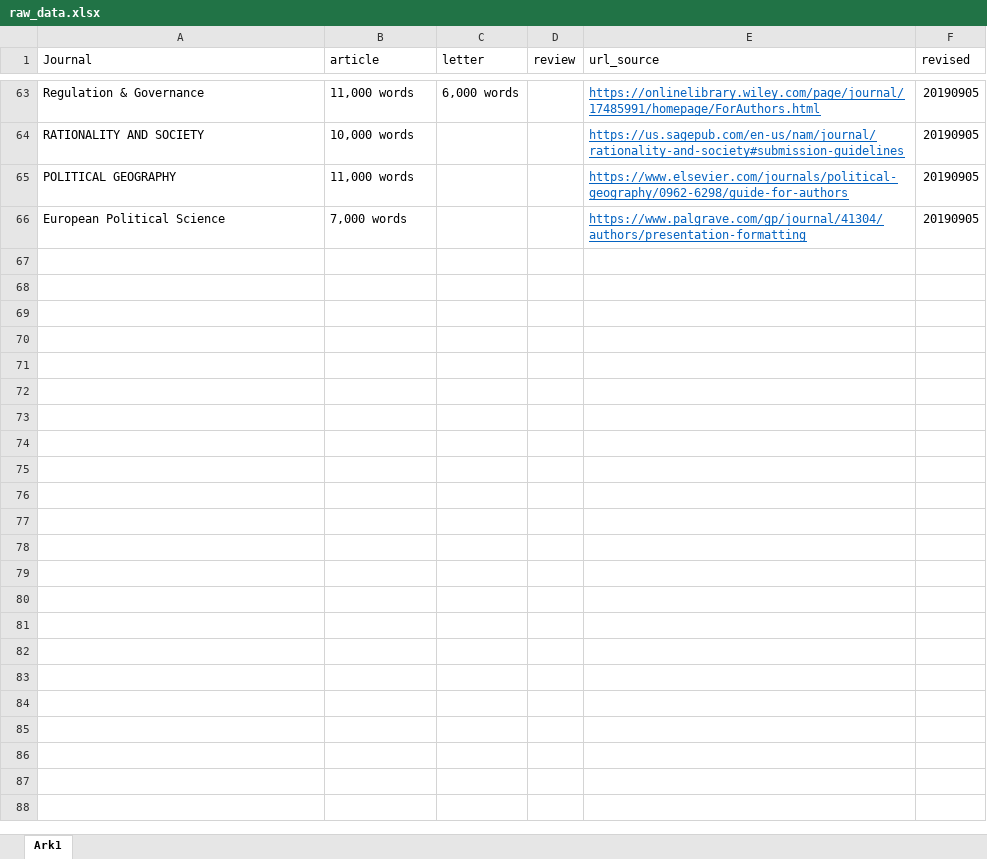
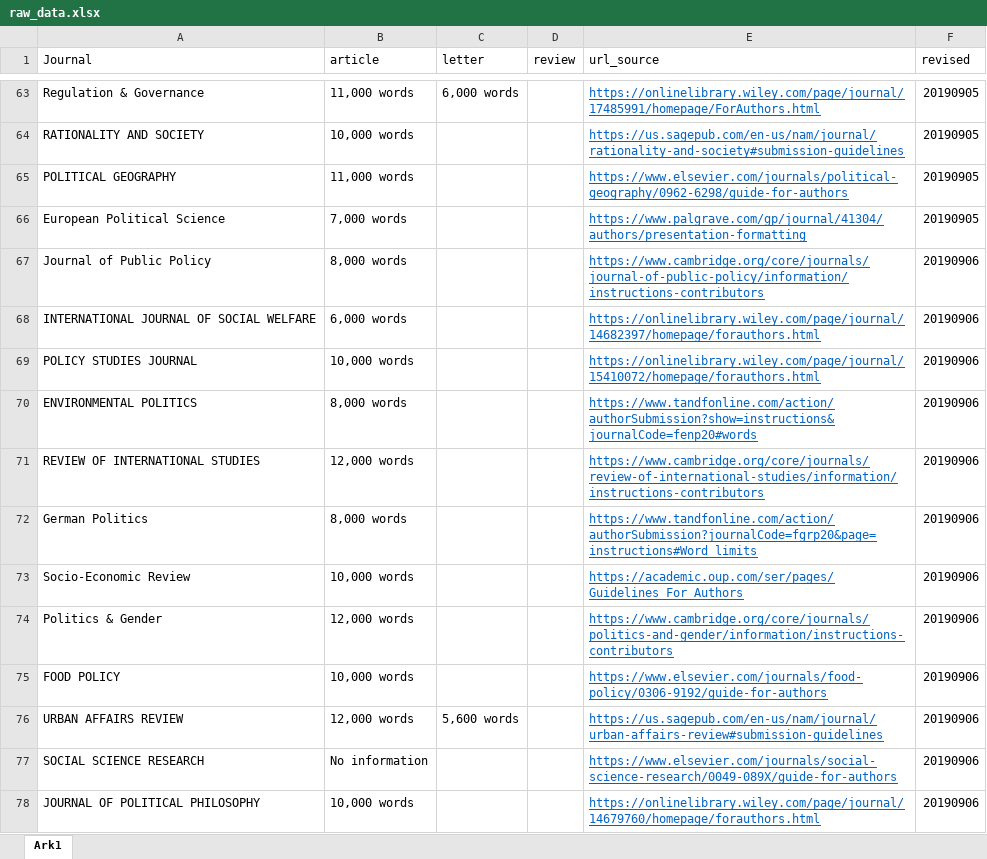
Before and after one commit to erikgahner/poliscijournals, an Excel workbook: raw_data.xlsx, sheet Ark1, drawn as a sheet; only a part is shown, gaps mark what is left out; values as stored, in another font and other column widths than the file's, no borders; the diff covers the shown part only; the diff names each change by its address in the sheet, - before the commit and + after, or states it on an @@ line.

Commit message:
add 23 journals

```diff
--- a/raw_data.xlsx (sheet Ark1)
+++ b/raw_data.xlsx (sheet Ark1)
+row 67: Journal of Public Policy | 8,000 words |  |  | https://www.cambridge.org/core/journals/journal-of-public-policy/information/instructions-contributors | 20190906
+row 68: INTERNATIONAL JOURNAL OF SOCIAL WELFARE | 6,000 words |  |  | https://onlinelibrary.wiley.com/page/journal/14682397/homepage/forauthors.html | 20190906
+row 69: POLICY STUDIES JOURNAL | 10,000 words |  |  | https://onlinelibrary.wiley.com/page/journal/15410072/homepage/forauthors.html | 20190906
+row 70: ENVIRONMENTAL POLITICS | 8,000 words |  |  | https://www.tandfonline.com/action/authorSubmission?show=instructions&journalCode=fenp20#words | 20190906
+row 71: REVIEW OF INTERNATIONAL STUDIES | 12,000 words |  |  | https://www.cambridge.org/core/journals/review-of-international-studies/information/instructions-contributors | 20190906
+row 72: German Politics | 8,000 words |  |  | https://www.tandfonline.com/action/authorSubmission?journalCode=fgrp20&page=instructions#Word_limits | 20190906
+row 73: Socio-Economic Review | 10,000 words |  |  | https://academic.oup.com/ser/pages/Guidelines_For_Authors | 20190906
+row 74: Politics & Gender | 12,000 words |  |  | https://www.cambridge.org/core/journals/politics-and-gender/information/instructions-contributors | 20190906
+row 75: FOOD POLICY | 10,000 words |  |  | https://www.elsevier.com/journals/food-policy/0306-9192/guide-for-authors | 20190906
+row 76: URBAN AFFAIRS REVIEW | 12,000 words | 5,600 words |  | https://us.sagepub.com/en-us/nam/journal/urban-affairs-review#submission-guidelines | 20190906
+row 77: SOCIAL SCIENCE RESEARCH | No information |  |  | https://www.elsevier.com/journals/social-science-research/0049-089X/guide-for-authors | 20190906
+row 78: JOURNAL OF POLITICAL PHILOSOPHY | 10,000 words |  |  | https://onlinelibrary.wiley.com/page/journal/14679760/homepage/forauthors.html | 20190906
```
Also changed, not shown: 11 added rows elsewhere in this sheet, 1 other file.
